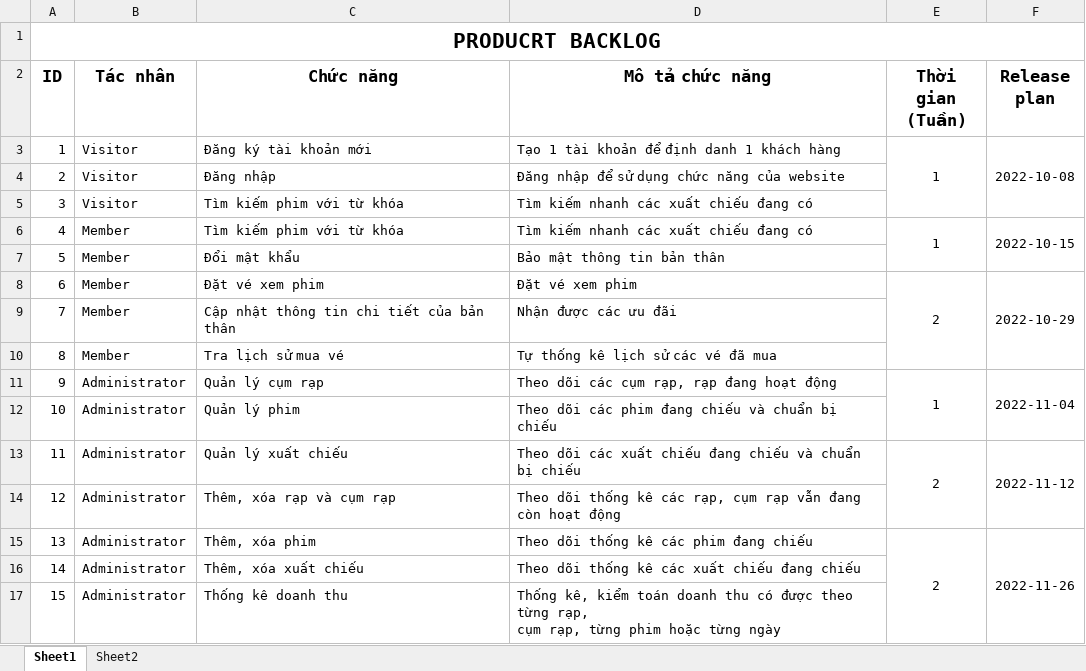
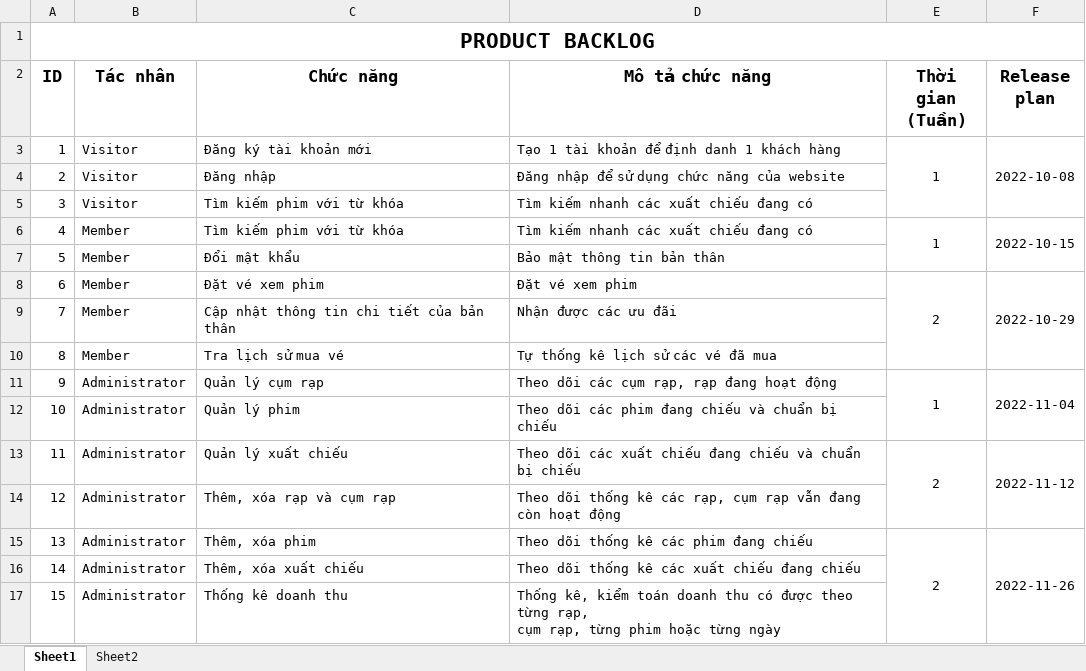
Before and after one commit to dragonjjr/QTPM2022, an Excel workbook: Working/01_Documents/11_Preliminary Release Plan.xlsx, sheet Sheet1, drawn as a sheet; values as stored, in another font and other column widths than the file's, no borders; the diff names each change by its address in the sheet, - before the commit and + after, or states it on an @@ line.

```diff
--- a/Working/01_Documents/11_Preliminary Release Plan.xlsx (sheet Sheet1)
+++ b/Working/01_Documents/11_Preliminary Release Plan.xlsx (sheet Sheet1)
-A1 (ID): PRODUCRT BACKLOG
+A1 (ID): PRODUCT BACKLOG
```
Also changed, not shown: Working/01_Documents/07_Product Backlog.xlsx, Working/01_Documents/11_ Sprint 01_Backlog.xlsx, 7 other files.
